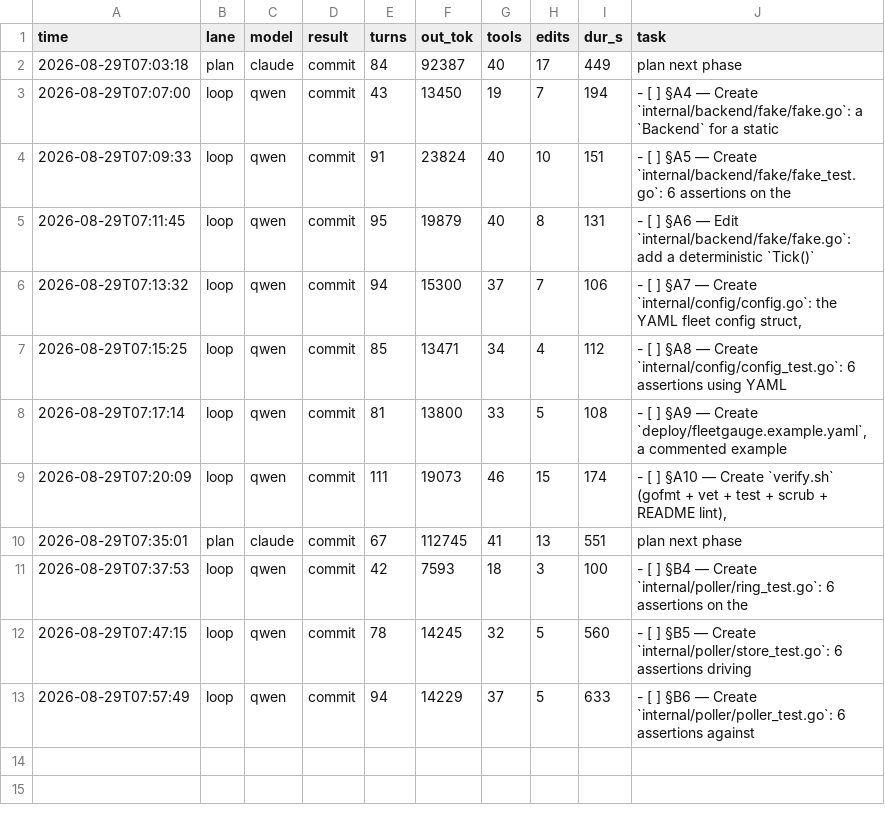
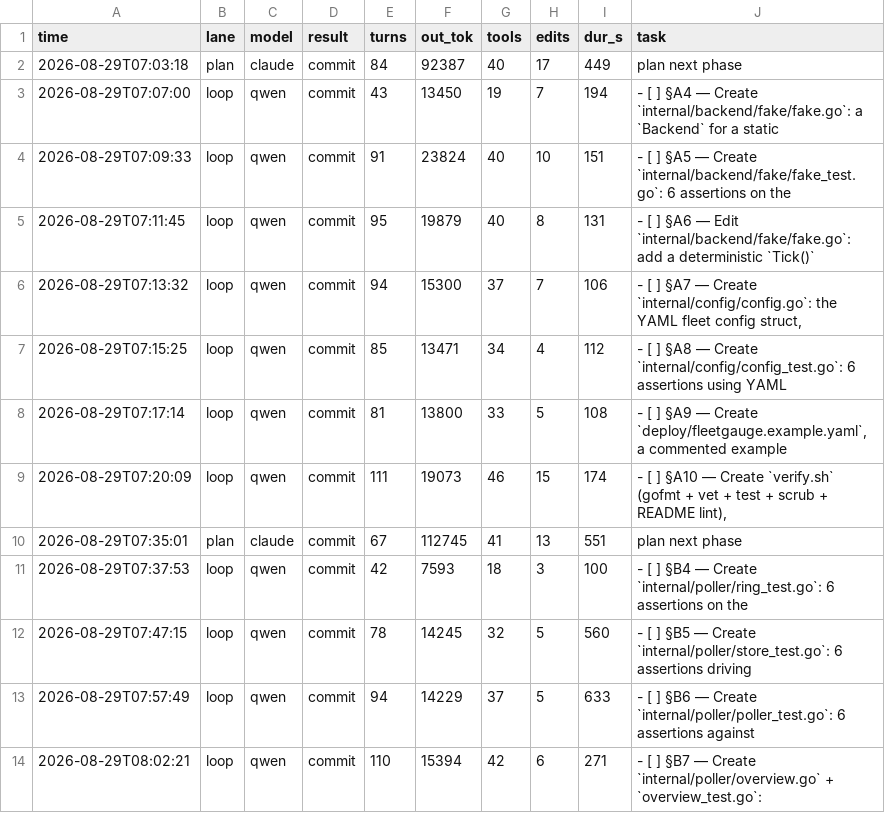
Before and after one commit to HTC-56/fleetgauge, a TSV file: loop-ledger.tsv, drawn as a sheet; the diff names each change by its address in the sheet, - before the commit and + after, or states it on an @@ line.

Commit message:
chore(loop): sweep-commit stranded work after task: §B7 — Create `internal/poller/overview.go` + `overview_test.go`:

```diff
--- a/loop-ledger.tsv
+++ b/loop-ledger.tsv
+row 14: 2026-08-29T08:02:21 | loop | qwen | commit | 110 | 15394 | 42 | 6 | 271 | - [ ] §B7 — Create `internal/poller/overview.go` + `overview_test.go`:
```
